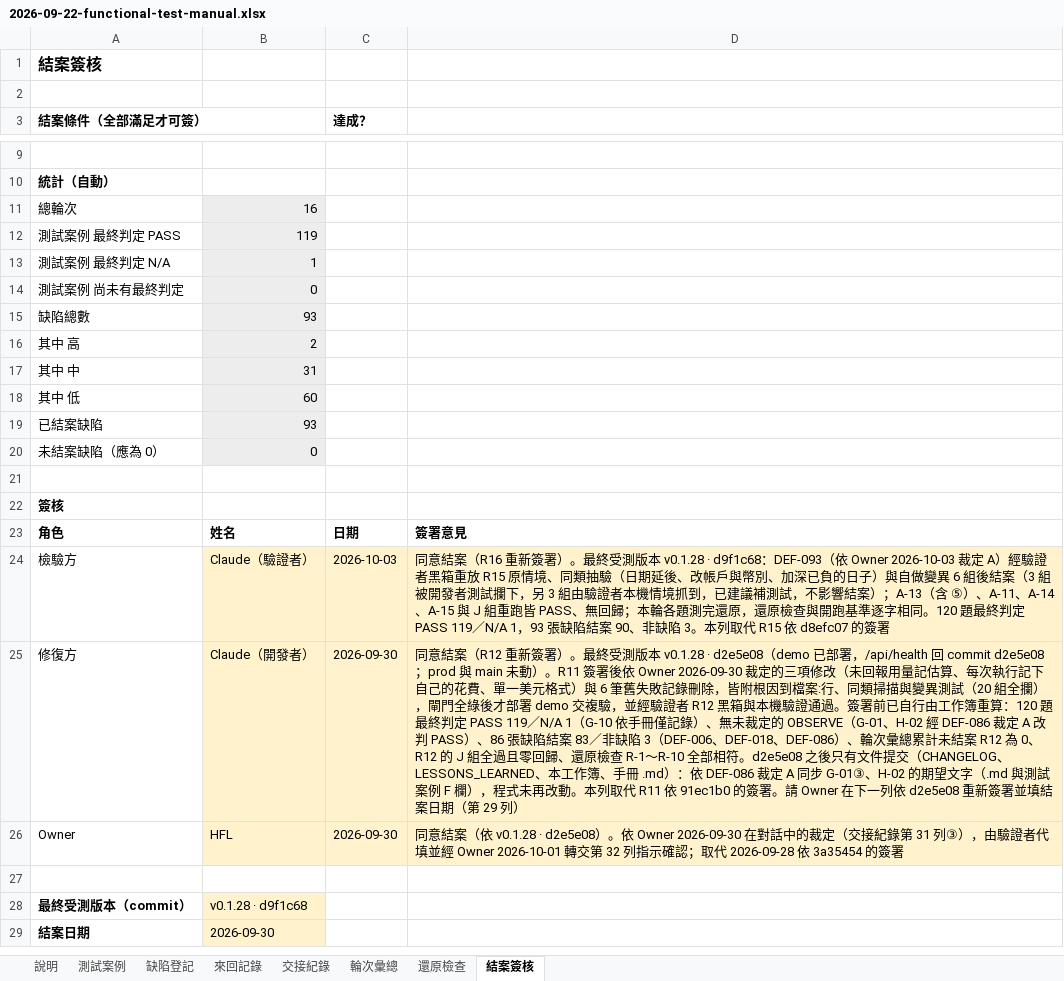
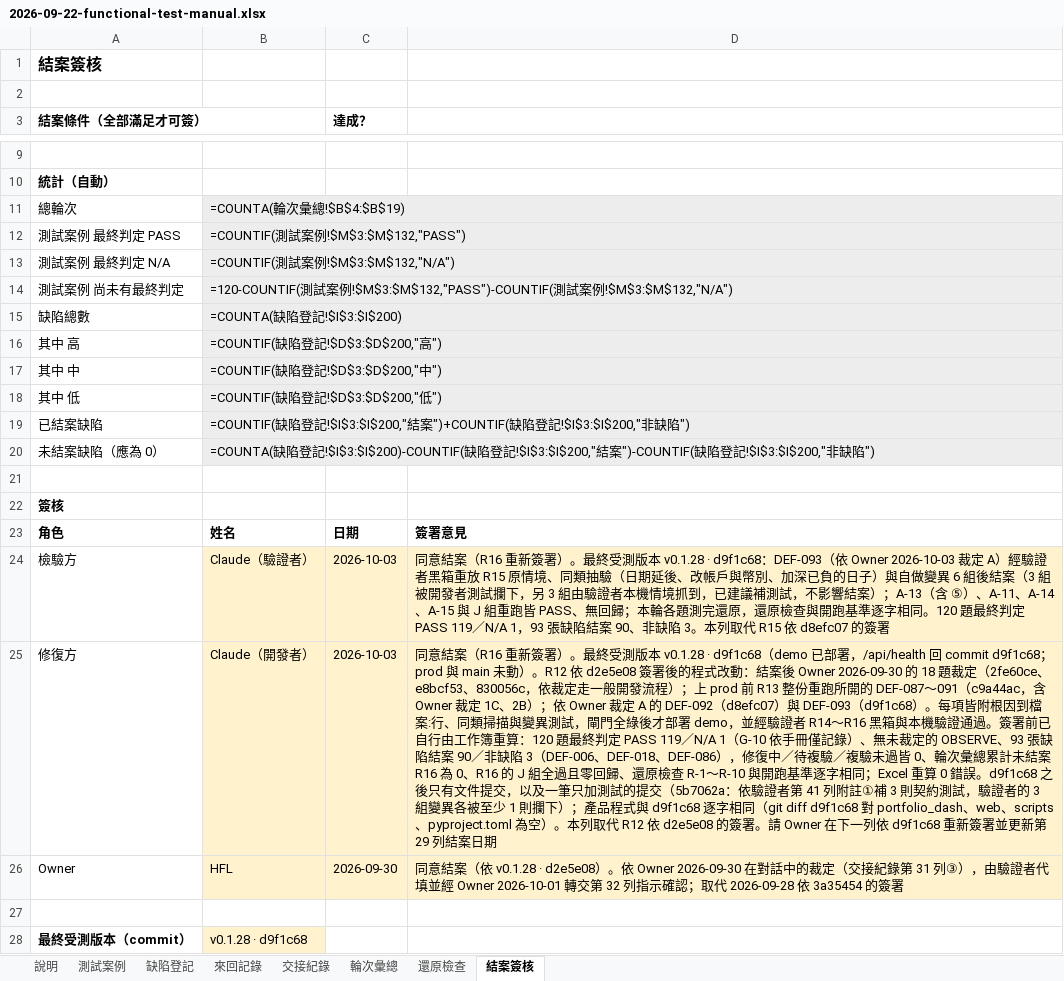
Before and after one commit to hefenglim/invest-portfolio, an Excel workbook: docs/audit/2026-09-22-functional-test-manual.xlsx, sheet 結案簽核, drawn as a sheet; only a part is shown, gaps mark what is left out; the shorter side is filled out with more unchanged rows; values as stored, in another font and other column widths than the file's, no borders; formulas without a stored value are shown as written; the diff names each change by its address in the sheet, - before the commit and + after, or states it on an @@ line.

```diff
--- a/docs/audit/2026-09-22-functional-test-manual.xlsx (sheet 結案簽核)
+++ b/docs/audit/2026-09-22-functional-test-manual.xlsx (sheet 結案簽核)
-B11: 16
+B11: =COUNTA(輪次彙總!$B$4:$B$19)
-B12: 119
+B12: =COUNTIF(測試案例!$M$3:$M$132,"PASS")
-B13: 1
+B13: =COUNTIF(測試案例!$M$3:$M$132,"N/A")
-B14: 0
+B14: =120-COUNTIF(測試案例!$M$3:$M$132,"PASS")-COUNTIF(測試案例!$M$3:$M$132,"N/A")
-B15: 93
+B15: =COUNTA(缺陷登記!$I$3:$I$200)
-B16: 2
+B16: =COUNTIF(缺陷登記!$D$3:$D$200,"高")
-B17: 31
+B17: =COUNTIF(缺陷登記!$D$3:$D$200,"中")
-B18: 60
+B18: =COUNTIF(缺陷登記!$D$3:$D$200,"低")
-B19: 93
+B19: =COUNTIF(缺陷登記!$I$3:$I$200,"結案")+COUNTIF(缺陷登記!$I$3:$I$200,"非缺陷")
-B20: 0
+B20: =COUNTA(缺陷登記!$I$3:$I$200)-COUNTIF(缺陷登記!$I$3:$I$200,"結案")-COUNTIF(缺陷登記!$I$3:$I$200,"非缺陷")
-C25 (達成？): 2026-09-30
+C25 (達成？): 2026-10-03
-D25: …意結案（R12 重新簽署）。最終受測版本 v0.1.28 · d2e5e08（demo 已部署，/api/health 回 commit d2e5e08；prod 與 main 未動）。R11 簽署後依 Owner 2026-09-30 裁定的三項修改（未回報用量記估算、每次執行記下自己的花費、單一美元格式）與 6 筆舊失敗記錄刪除，皆附根因到檔案:行、同類掃描與變異測試（20 組全攔），閘門全綠後才部署 demo 交複驗，並經驗證者 R12 黑箱與本機驗證通過。簽署前已自行由工作簿重算：120 題最終判定 PASS 119／N/A 1（G-10 依手冊僅記錄）、無未裁定的 OBSERVE（G-01、H-02 經 DEF-086 裁定 A 改判 PASS）、86 張缺陷結案 83／非缺陷 3（DEF-006、DEF-018、DEF-086）、輪次彙總累計未結案 R12 為 0、R12 的 J 組全過且零回歸、還原檢查 R-1～R-10 全部相符。d2e5e08 之後只有文件提交（CHANGELOG、LESSONS_LEARNED、本工作簿、手冊 .md）：依 DEF-086 裁定 A 同步 G-01③、H-02 的期望文字（.md 與測試案例 F 欄），程式未再改動。本列取代 R11 依 91ec1b0 的簽署。請 Owner 在下一列依 d2e5e08 重新簽署並填結案日期（第 29 列）
+D25: …意結案（R16 重新簽署）。最終受測版本 v0.1.28 · d9f1c68（demo 已部署，/api/health 回 commit d9f1c68；prod 與 main 未動）。R12 依 d2e5e08 簽署後的程式改動：結案後 Owner 2026-09-30 的 18 題裁定（2fe60ce、e8bcf53、830056c，依裁定走一般開發流程）；上 prod 前 R13 整份重跑所開的 DEF-087～091（c9a44ac，含 Owner 裁定 1C、2B）；依 Owner 裁定 A 的 DEF-092（d8efc07）與 DEF-093（d9f1c68）。每項皆附根因到檔案:行、同類掃描與變異測試，閘門全綠後才部署 demo，並經驗證者 R14～R16 黑箱與本機驗證通過。簽署前已自行由工作簿重算：120 題最終判定 PASS 119／N/A 1（G-10 依手冊僅記錄）、無未裁定的 OBSERVE、93 張缺陷結案 90／非缺陷 3（DEF-006、DEF-018、DEF-086），修復中／待複驗／複驗未過皆 0、輪次彙總累計未結案 R16 為 0、R16 的 J 組全過且零回歸、還原檢查 R-1～R-10 與開跑基準逐字相同；Excel 重算 0 錯誤。d9f1c68 之後只有文件提交，以及一筆只加測試的提交（5b7062a：依驗證者第 41 列附註①補 3 則契約測試，驗證者的 3 組變異各被至少 1 則攔下）；產品程式與 d9f1c68 逐字相同（git diff d9f1c68 對 portfolio_dash、web、scripts、pyproject.toml 為空）。本列取代 R12 依 d2e5e08 的簽署。請 Owner 在下一列依 d9f1c68 重新簽署並更新第 29 列結案日期
```
Also changed, not shown: sheet 測試案例, sheet 輪次彙總, sheet 交接紀錄.
